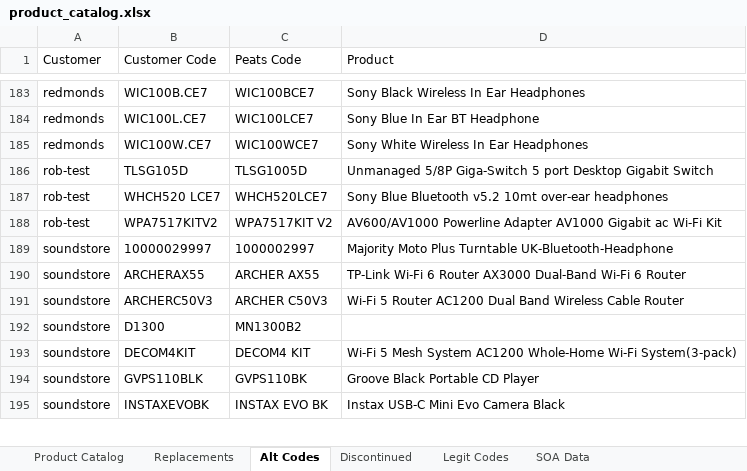
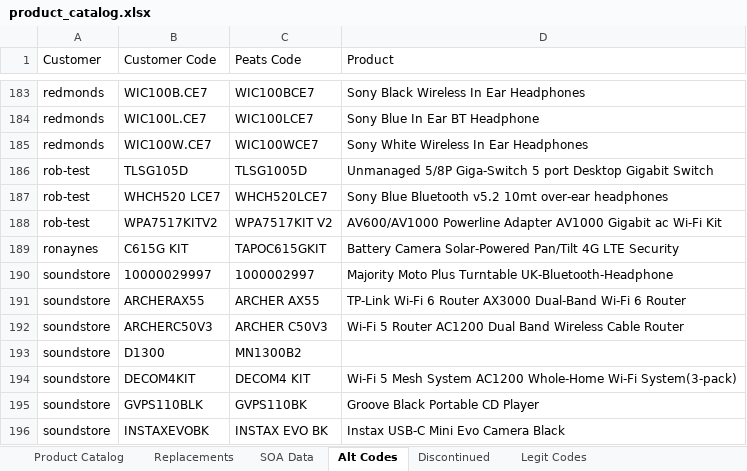
Before and after one commit to Rob-Peats/peats-tools, an Excel workbook: product_catalog.xlsx, sheet Alt Codes, drawn as a sheet; only a part is shown, gaps mark what is left out; values as stored, in another font and other column widths than the file's, no borders; the diff names each change by its address in the sheet, - before the commit and + after, or states it on an @@ line.

Commit message:
Catalog update — Rob — 2026-09-28 18:15 UTC

```diff
--- a/product_catalog.xlsx (sheet Alt Codes)
+++ b/product_catalog.xlsx (sheet Alt Codes)
@@ sheet tab order changed: Product Catalog | Replacements | SOA Data | Alt Codes | Discontinued | Legit Codes @@
+row 189: ronaynes | C615G KIT | TAPOC615GKIT | Battery Camera Solar-Powered Pan/Tilt 4G LTE Security
```
